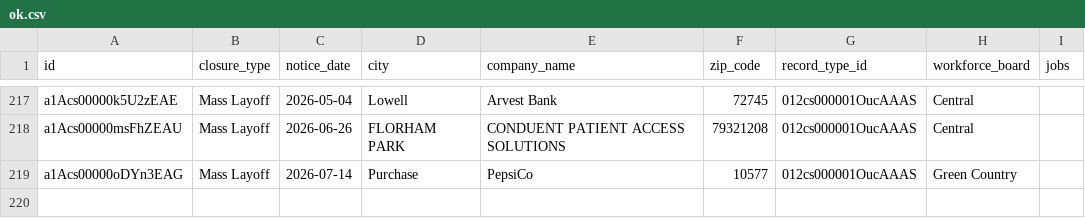
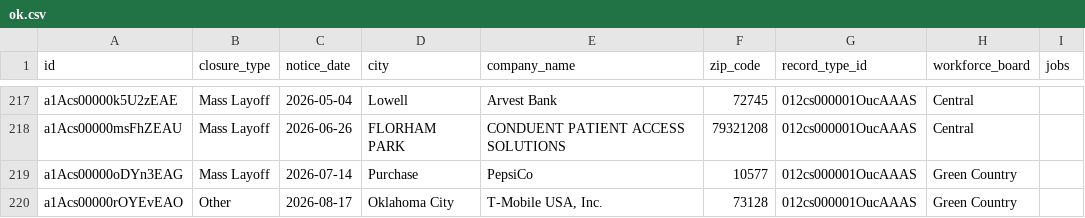
Before and after one commit to FTS-IE/github-actions-tut, a CSV file: data/ok.csv, drawn as a sheet; only a part is shown, gaps mark what is left out; the diff names each change by its address in the sheet, - before the commit and + after, or states it on an @@ line.

```diff
--- a/data/ok.csv
+++ b/data/ok.csv
+row 220: a1Acs00000rOYEvEAO | Other | 2026-08-17 | Oklahoma City | T-Mobile USA, Inc. | 73128 | 012cs000001OucAAAS | Green Country
```
Also changed, not shown: data/de.csv, data/ks.csv, 8 other files.
